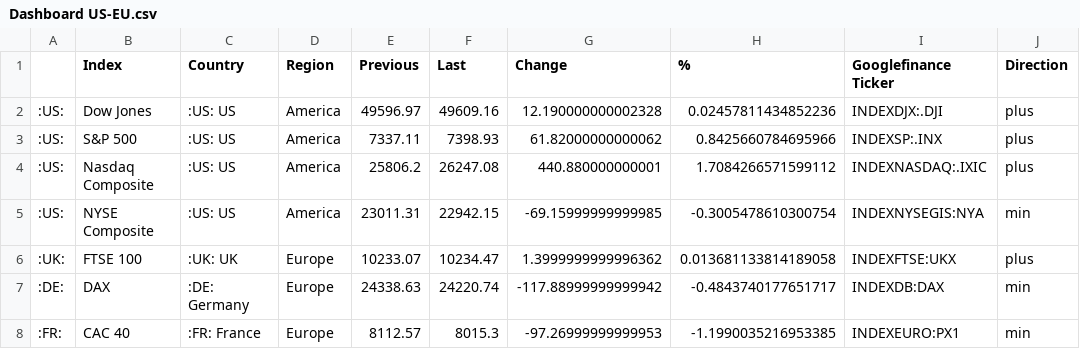
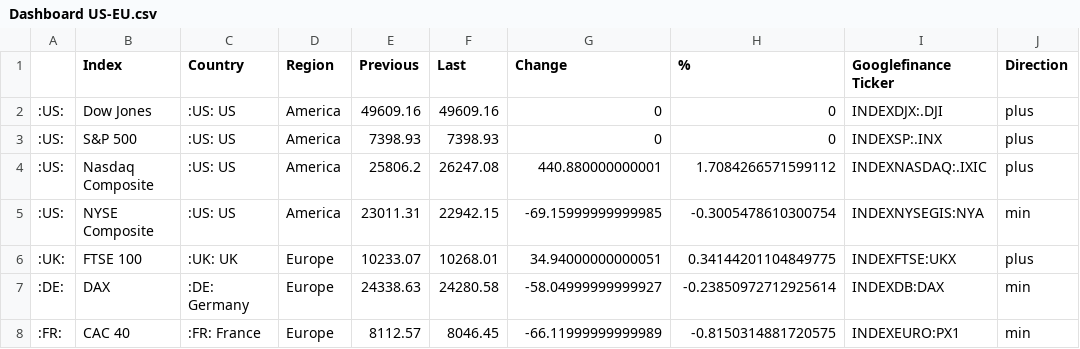
Before and after one commit to lisnhaaw/datawrapper-csv, a CSV file: data/Dashboard US-EU.csv, drawn as a sheet.

Commit message:
Update data CSV

```diff
--- a/data/Dashboard US-EU.csv
+++ b/data/Dashboard US-EU.csv
@@ -1,8 +1,8 @@
 ,Index,Country,Region,Previous,Last,Change,%,Googlefinance Ticker,Direction
-:US:,Dow Jones,:US: US,America,49596.97,49609.16,12.190000000002328,0.02457811434852236,INDEXDJX:.DJI,plus
-:US:,S&P 500,:US: US,America,7337.11,7398.93,61.82000000000062,0.8425660784695966,INDEXSP:.INX,plus
+:US:,Dow Jones,:US: US,America,49609.16,49609.16,0,0,INDEXDJX:.DJI,plus
+:US:,S&P 500,:US: US,America,7398.93,7398.93,0,0,INDEXSP:.INX,plus
 :US:,Nasdaq Composite,:US: US,America,25806.2,26247.08,440.880000000001,1.7084266571599112,INDEXNASDAQ:.IXIC,plus
 :US:,NYSE Composite,:US: US,America,23011.31,22942.15,-69.15999999999985,-0.3005478610300754,INDEXNYSEGIS:NYA,min
-:UK:,FTSE 100,:UK: UK,Europe,10233.07,10234.47,1.3999999999996362,0.013681133814189058,INDEXFTSE:UKX,plus
-:DE:,DAX,:DE: Germany,Europe,24338.63,24220.74,-117.88999999999942,-0.4843740177651717,INDEXDB:DAX,min
-:FR:,CAC 40,:FR: France,Europe,8112.57,8015.3,-97.26999999999953,-1.1990035216953385,INDEXEURO:PX1,min
+:UK:,FTSE 100,:UK: UK,Europe,10233.07,10268.01,34.94000000000051,0.34144201104849775,INDEXFTSE:UKX,plus
+:DE:,DAX,:DE: Germany,Europe,24338.63,24280.58,-58.04999999999927,-0.23850972712925614,INDEXDB:DAX,min
+:FR:,CAC 40,:FR: France,Europe,8112.57,8046.45,-66.11999999999989,-0.8150314881720575,INDEXEURO:PX1,min
```
